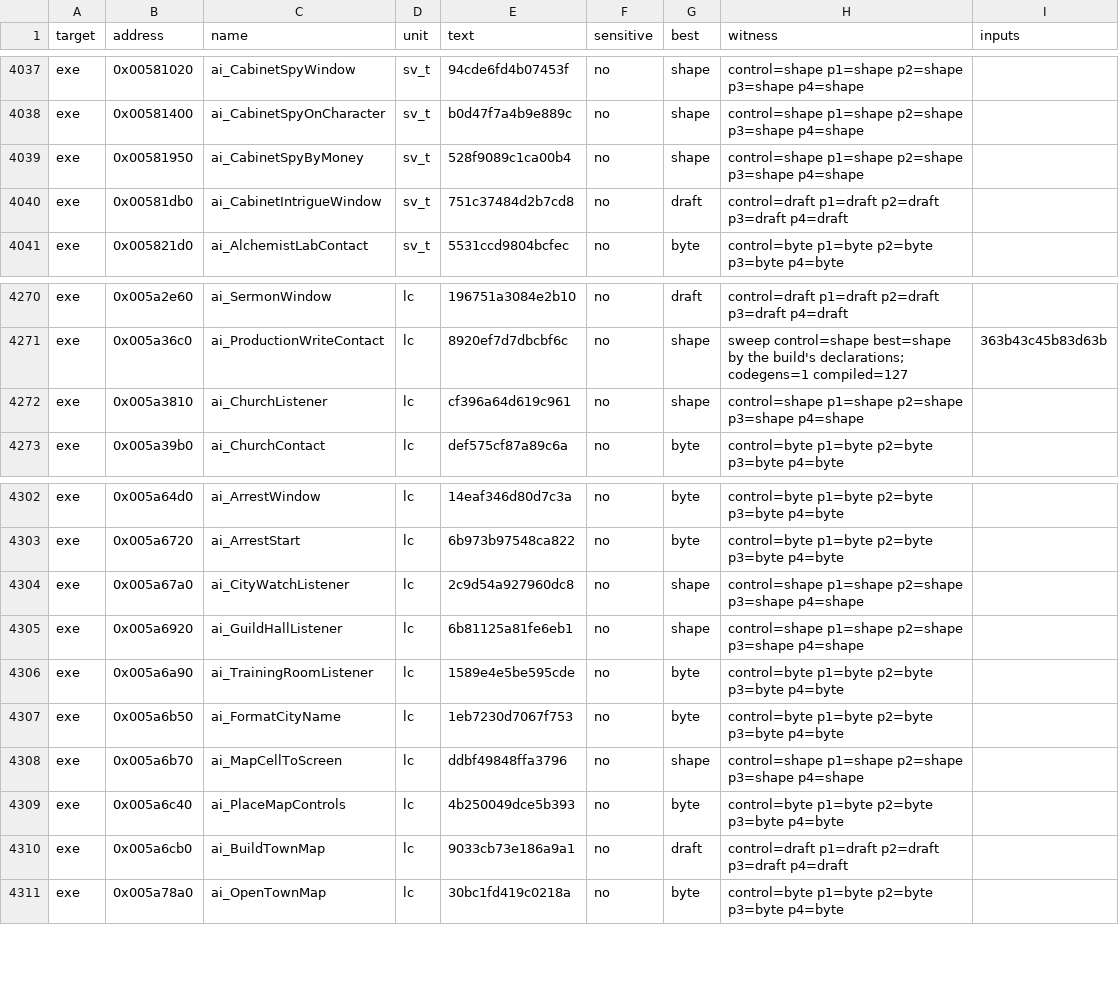
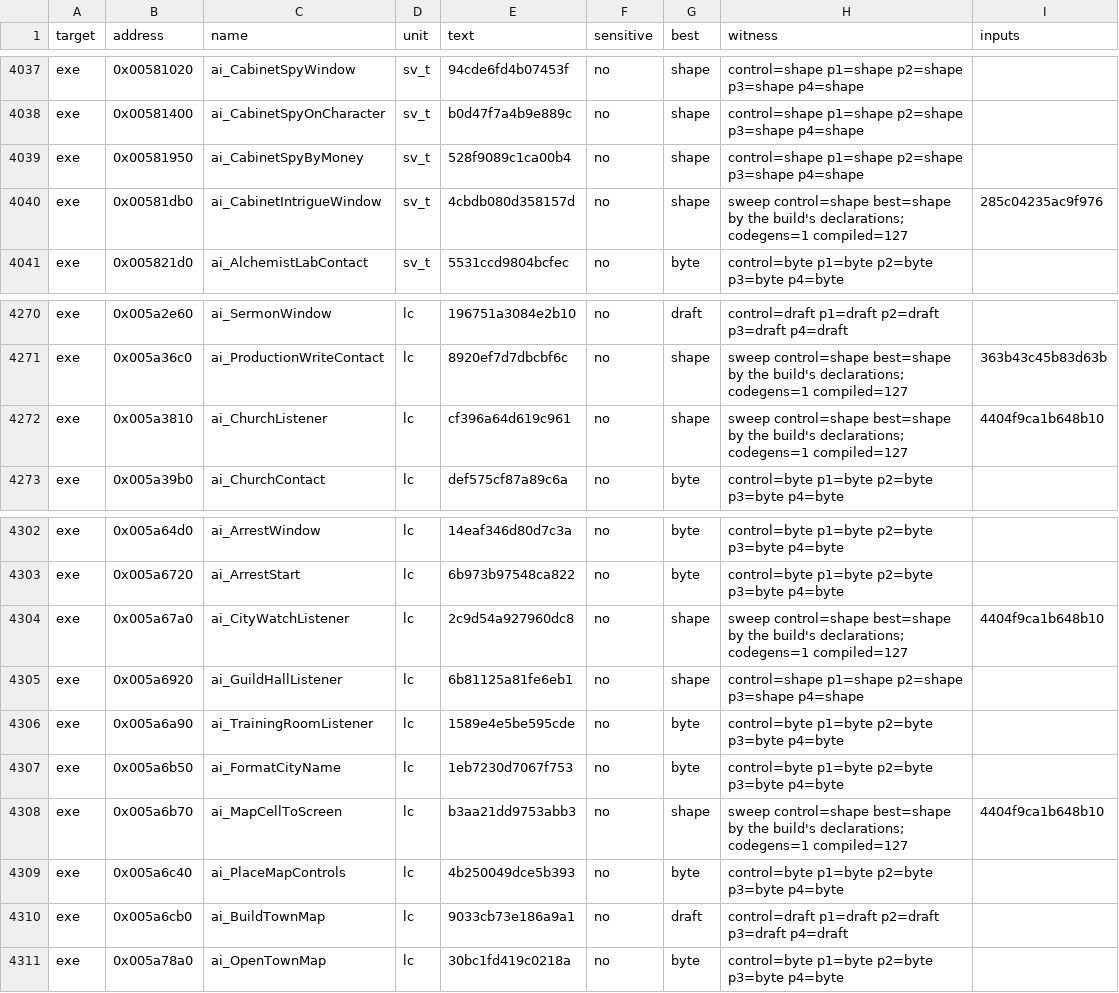
Before and after one commit to andre-tebart/gildegold, a TSV file: ledger/tiebreak.tsv, drawn as a sheet; only a part is shown, gaps mark what is left out.

```diff
--- a/ledger/tiebreak.tsv
+++ b/ledger/tiebreak.tsv
@@ -4039,3 +4039,3 @@ exe	0x00581400	ai_CabinetSpyOnCharacter	sv_t	b0d47f7a4b9e889c	no	shape	control=s
 exe	0x00581950	ai_CabinetSpyByMoney	sv_t	528f9089c1ca00b4	no	shape	control=shape p1=shape p2=shape p3=shape p4=shape	
-exe	0x00581db0	ai_CabinetIntrigueWindow	sv_t	751c37484d2b7cd8	no	draft	control=draft p1=draft p2=draft p3=draft p4=draft	
+exe	0x00581db0	ai_CabinetIntrigueWindow	sv_t	4cbdb080d358157d	no	shape	sweep control=shape best=shape by the build's declarations; codegens=1 compiled=127	285c04235ac9f976
 exe	0x005821d0	ai_AlchemistLabContact	sv_t	5531ccd9804bcfec	no	byte	control=byte p1=byte p2=byte p3=byte p4=byte	
@@ -4271,3 +4271,3 @@ exe	0x005a2e60	ai_SermonWindow	lc	196751a3084e2b10	no	draft	control=draft p1=dra
 exe	0x005a36c0	ai_ProductionWriteContact	lc	8920ef7d7dbcbf6c	no	shape	sweep control=shape best=shape by the build's declarations; codegens=1 compiled=127	363b43c45b83d63b
-exe	0x005a3810	ai_ChurchListener	lc	cf396a64d619c961	no	shape	control=shape p1=shape p2=shape p3=shape p4=shape	
+exe	0x005a3810	ai_ChurchListener	lc	cf396a64d619c961	no	shape	sweep control=shape best=shape by the build's declarations; codegens=1 compiled=127	4404f9ca1b648b10
 exe	0x005a39b0	ai_ChurchContact	lc	def575cf87a89c6a	no	byte	control=byte p1=byte p2=byte p3=byte p4=byte	
@@ -4303,3 +4303,3 @@ exe	0x005a64d0	ai_ArrestWindow	lc	14eaf346d80d7c3a	no	byte	control=byte p1=byte
 exe	0x005a6720	ai_ArrestStart	lc	6b973b97548ca822	no	byte	control=byte p1=byte p2=byte p3=byte p4=byte	
-exe	0x005a67a0	ai_CityWatchListener	lc	2c9d54a927960dc8	no	shape	control=shape p1=shape p2=shape p3=shape p4=shape	
+exe	0x005a67a0	ai_CityWatchListener	lc	2c9d54a927960dc8	no	shape	sweep control=shape best=shape by the build's declarations; codegens=1 compiled=127	4404f9ca1b648b10
 exe	0x005a6920	ai_GuildHallListener	lc	6b81125a81fe6eb1	no	shape	control=shape p1=shape p2=shape p3=shape p4=shape	
@@ -4307,3 +4307,3 @@ exe	0x005a6a90	ai_TrainingRoomListener	lc	1589e4e5be595cde	no	byte	control=byte
 exe	0x005a6b50	ai_FormatCityName	lc	1eb7230d7067f753	no	byte	control=byte p1=byte p2=byte p3=byte p4=byte	
-exe	0x005a6b70	ai_MapCellToScreen	lc	ddbf49848ffa3796	no	shape	control=shape p1=shape p2=shape p3=shape p4=shape	
+exe	0x005a6b70	ai_MapCellToScreen	lc	b3aa21dd9753abb3	no	shape	sweep control=shape best=shape by the build's declarations; codegens=1 compiled=127	4404f9ca1b648b10
 exe	0x005a6c40	ai_PlaceMapControls	lc	4b250049dce5b393	no	byte	control=byte p1=byte p2=byte p3=byte p4=byte	
```
Also changed, not shown: 1 other file.
